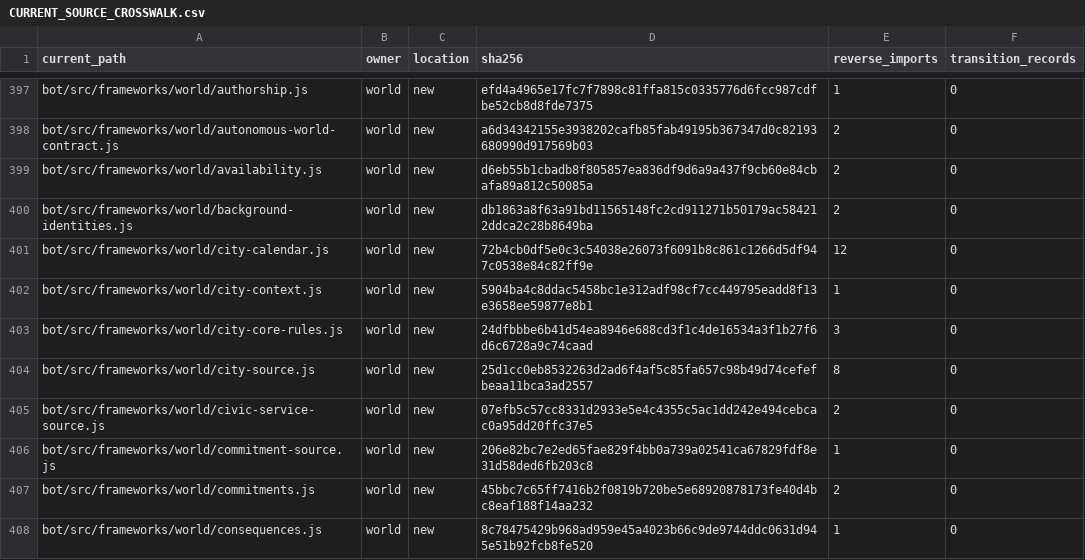
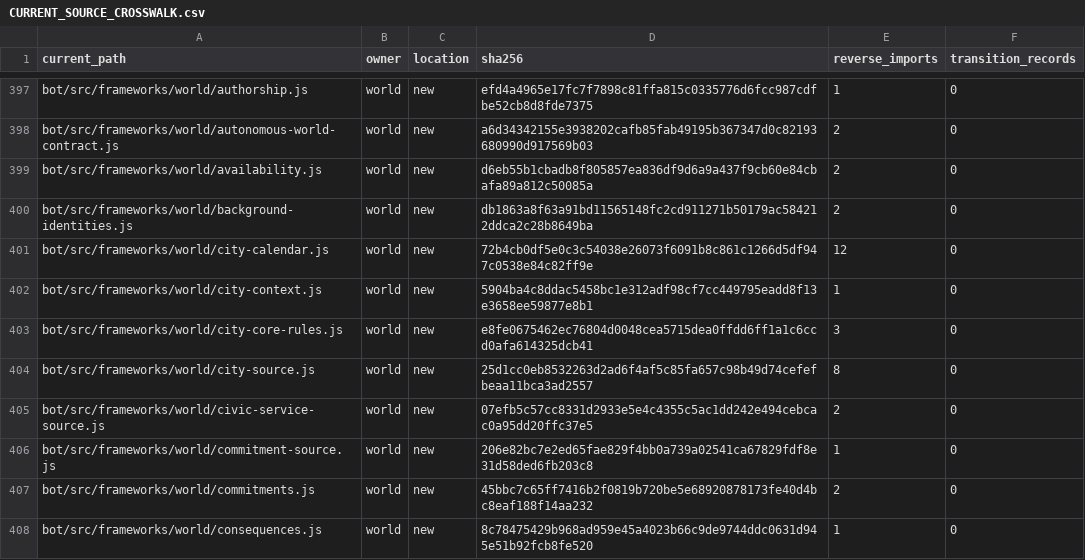
Before and after one commit to KeshireTheChaotic/Veiled_City, a CSV file: docs/Implementation_Plans/Framework_Refactor/AUDIT-20261026/CURRENT_SOURCE_CROSSWALK.csv, drawn as a sheet; only a part is shown, gaps mark what is left out.

```diff
--- a/docs/Implementation_Plans/Framework_Refactor/AUDIT-20261026/CURRENT_SOURCE_CROSSWALK.csv
+++ b/docs/Implementation_Plans/Framework_Refactor/AUDIT-20261026/CURRENT_SOURCE_CROSSWALK.csv
@@ -402,3 +402,3 @@
 "bot/src/frameworks/world/city-context.js","world","new","5904ba4c8ddac5458bc1e312adf98cf7cc449795eadd8f13e3658ee59877e8b1","1","0"
-"bot/src/frameworks/world/city-core-rules.js","world","new","24dfbbbe6b41d54ea8946e688cd3f1c4de16534a3f1b27f6d6c6728a9c74caad","3","0"
+"bot/src/frameworks/world/city-core-rules.js","world","new","e8fe0675462ec76804d0048cea5715dea0ffdd6ff1a1c6ccd0afa614325dcb41","3","0"
 "bot/src/frameworks/world/city-source.js","world","new","25d1cc0eb8532263d2ad6f4af5c85fa657c98b49d74cefefbeaa11bca3ad2557","8","0"
```
Also changed, not shown: 18 other files.
